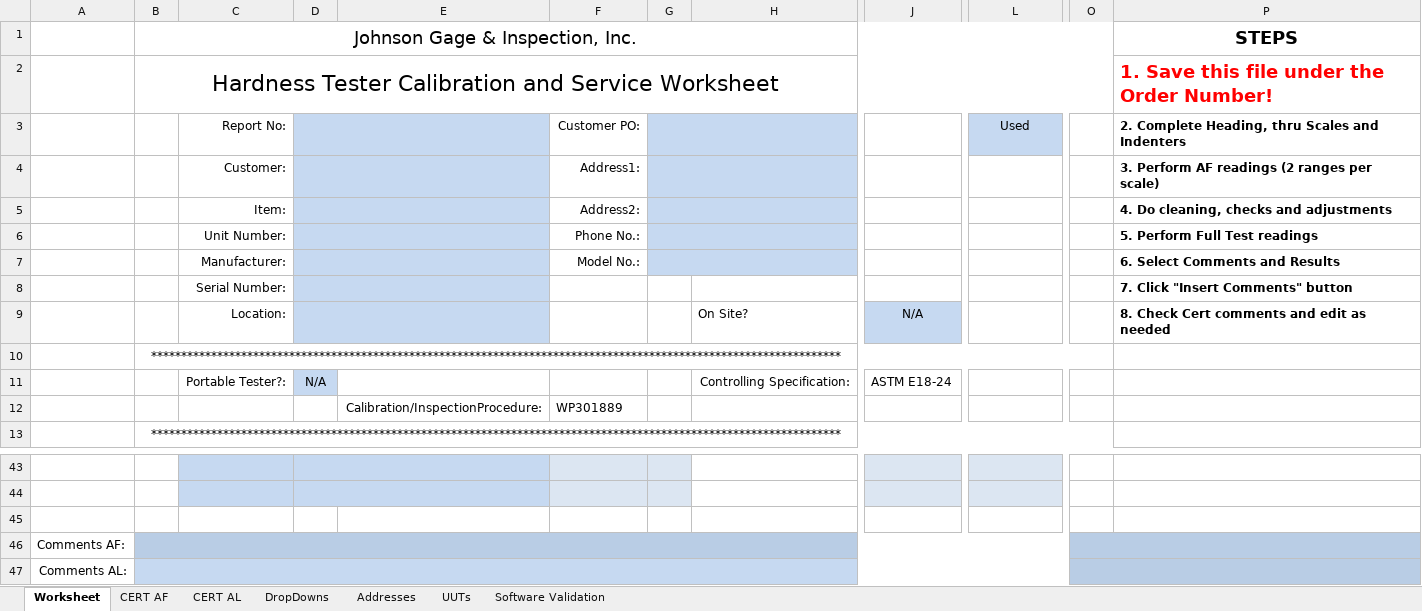
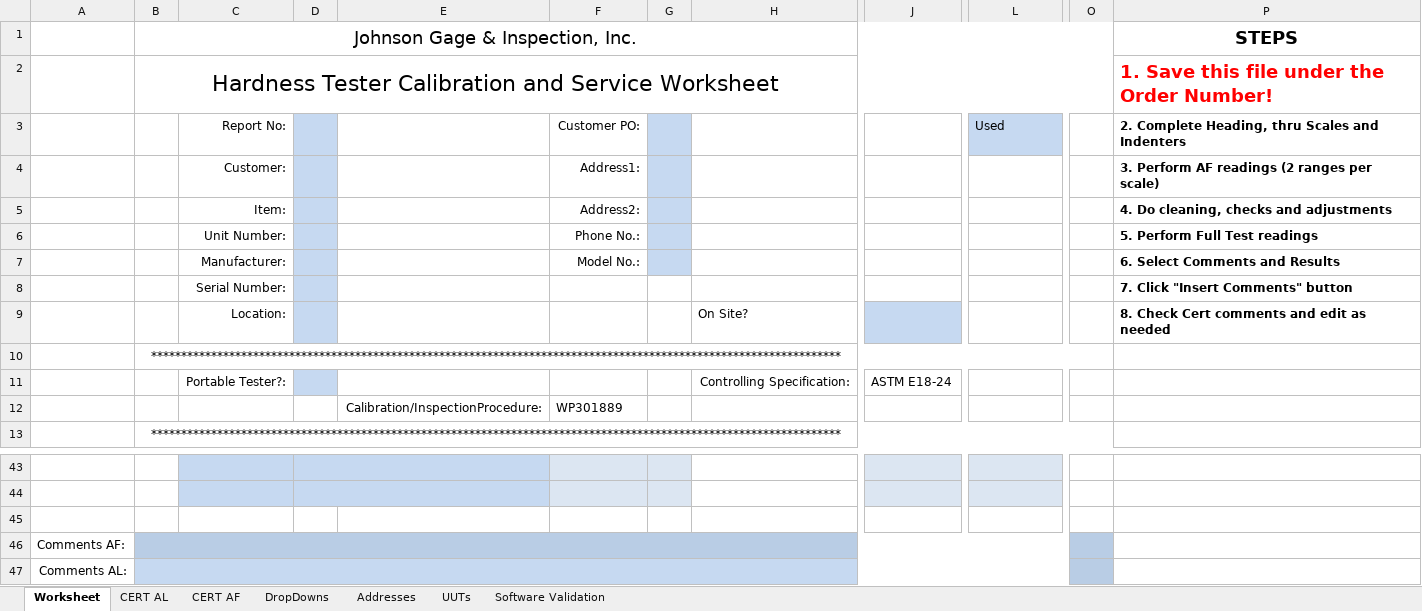
Before and after one commit to Johnson-Gage-Inspection-Inc/xl-Rockwell-Form-3018, an Excel workbook: Form 3018, Rockwell.xlsm, sheet Worksheet, drawn as a sheet; only a part is shown, gaps mark what is left out; values as stored, in another font and other column widths than the file's, no borders; charts and pictures and conditional formats not drawn; the diff names each change by its address in the sheet, - before the commit and + after, or states it on an @@ line.

```diff
--- a/Form 3018, Rockwell.xlsm (sheet Worksheet)
+++ b/Form 3018, Rockwell.xlsm (sheet Worksheet)
@@ sheet tab order changed: Worksheet | CERT AL | CERT AF | DropDowns | Addresses | UUTs | Software Validation @@
-D3:E3 merged
-E3:E9 fill: #C6D9F1
+E3:E9 fill: none
-G3:H3 merged
-H3:H7 fill: #C6D9F1
+H3:H7 fill: none
-L3 alignment: center
+L3 alignment: left
-D4:E4 merged
-G4:H4 merged
-D5:E5 merged
-G5:H5 merged
-D6:E6 merged
-G6:H6 merged
-D7:E7 merged
-G7:H7 merged
-D8:E8 merged
-D9:E9 merged
-J9: N/A
+J9: (empty)
-D11: N/A
+D11: (empty)
-O46:P46 merged
-P46:P47 fill: #B9CDE5
+P46:P47 fill: none
-O47:P47 merged
```
Also changed, not shown: sheet UUTs, sheet CERT AL, sheet DropDowns, sheet CERT AF, sheet Software Validation, formulas that keep their value, charts or pictures.
